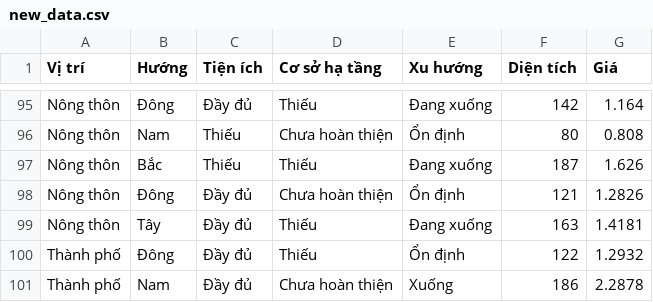
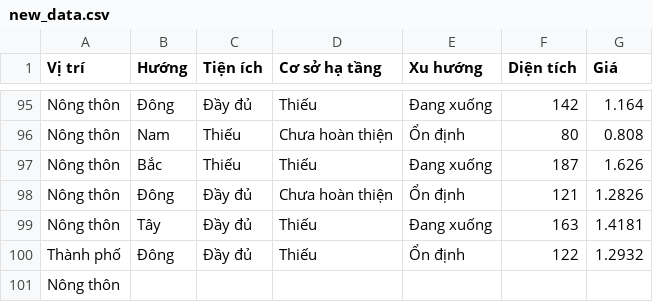
Before and after one commit to MinhHT211/Project-ML, a CSV file: new_data.csv, drawn as a sheet; only a part is shown, gaps mark what is left out.

Commit message:
TEST

```diff
--- a/new_data.csv
+++ b/new_data.csv
@@ -100,2 +100,2 @@ Nông thôn,Tây,Đầy đủ,Thiếu,Đang xuống,163,1.4181
 Thành phố,Đông,Đầy đủ,Thiếu,Ổn định,122,1.2932
-Thành phố,Nam,Đầy đủ,Chưa hoàn thiện,Xuống,186,2.2878
+Nông thôn
```
